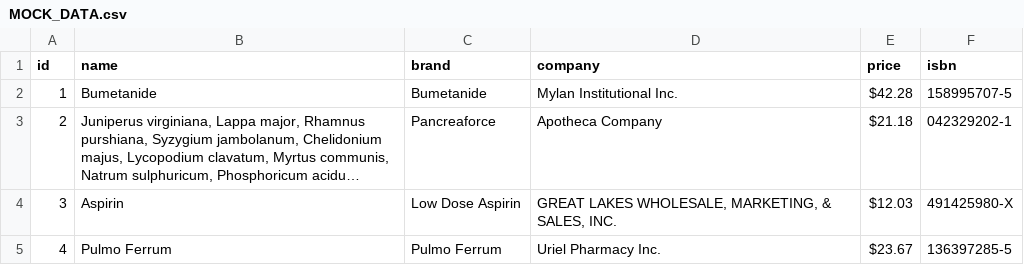
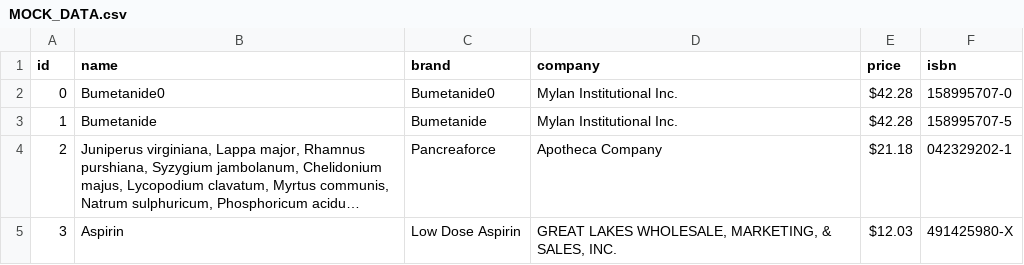
Before and after one commit to DenGogolin/node-homework, a CSV file: data/MOCK_DATA.csv, drawn as a sheet; only a part is shown; the shorter side is filled out with more unchanged rows; long unchanged cells end in ….

```diff
--- a/data/MOCK_DATA.csv
+++ b/data/MOCK_DATA.csv
@@ -1,2 +1,3 @@
 id,name,brand,company,price,isbn
+0,Bumetanide0,Bumetanide0,Mylan Institutional Inc.,$42.28,158995707-0
 1,Bumetanide,Bumetanide,Mylan Institutional Inc.,$42.28,158995707-5
```
Also changed, not shown: 14 other files.
